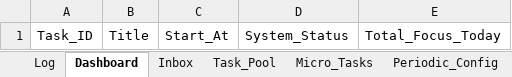
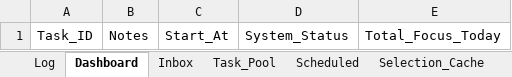
Before and after one commit to ychsue/NonBlockingLife, an Excel workbook: sheets/2026NonBlockingLife.xlsx, sheet Dashboard, drawn as a sheet; values as stored, in another font and other column widths than the file's, no borders; charts and pictures not drawn; the diff names each change by its address in the sheet, - before the commit and + after, or states it on an @@ line.

```diff
--- a/sheets/2026NonBlockingLife.xlsx (sheet Dashboard)
+++ b/sheets/2026NonBlockingLife.xlsx (sheet Dashboard)
-sheet tab: Periodic_Config
+sheet tab: Scheduled
-B1: Title
+B1: Notes
```
Also changed, not shown: sheet Task_Pool, sheet Selection_Cache, sheet Log, sheet Micro_Tasks, other sheet tabs, charts or pictures, 2 other files.
